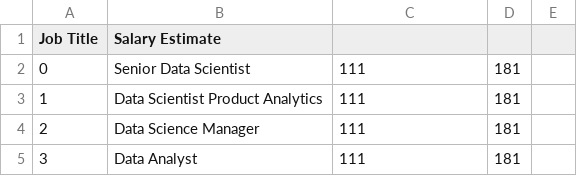
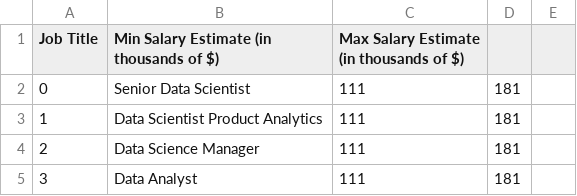
Before and after one commit to gabrield03/cs131, a CSV file: MiniProjectGroup7/DataExtration/JobTitleSalaryMinMax.csv, drawn as a sheet; only a part is shown.

Commit message:
Category update JobTitleSalaryMinMax.csv

```diff
--- a/MiniProjectGroup7/DataExtration/JobTitleSalaryMinMax.csv
+++ b/MiniProjectGroup7/DataExtration/JobTitleSalaryMinMax.csv
@@ -1,2 +1,2 @@
-Job Title, Salary Estimate
+Job Title, Min Salary Estimate (in thousands of $), Max Salary Estimate (in thousands of $)
 0,Senior Data Scientist,111,181
```
